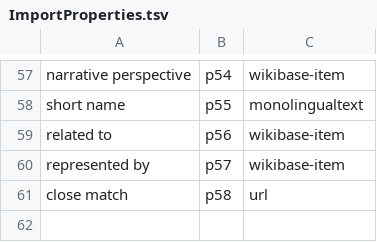
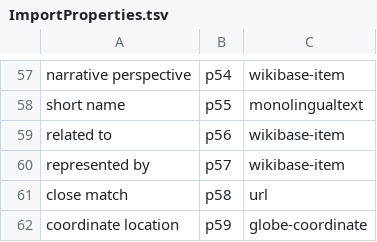
Before and after one commit to MiMoText/Wikibase-Bot, a TSV file: data/ImportProperties.tsv, drawn as a sheet; only a part is shown, gaps mark what is left out.

Commit message:
added P59 coordinate location

```diff
--- a/data/ImportProperties.tsv
+++ b/data/ImportProperties.tsv
@@ -61 +61,2 @@ represented by	p57	wikibase-item
 close match	p58	url
+coordinate location	p59	globe-coordinate
```
